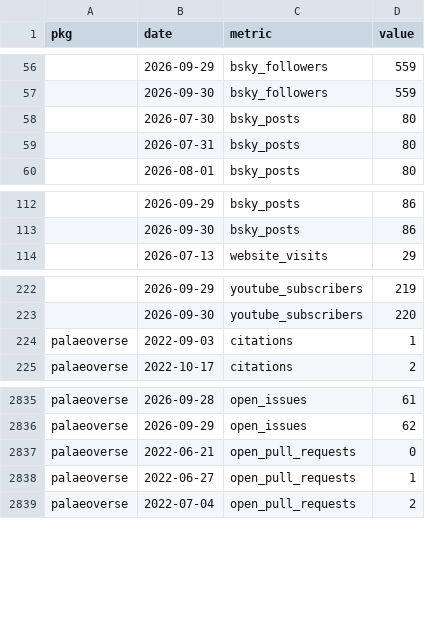
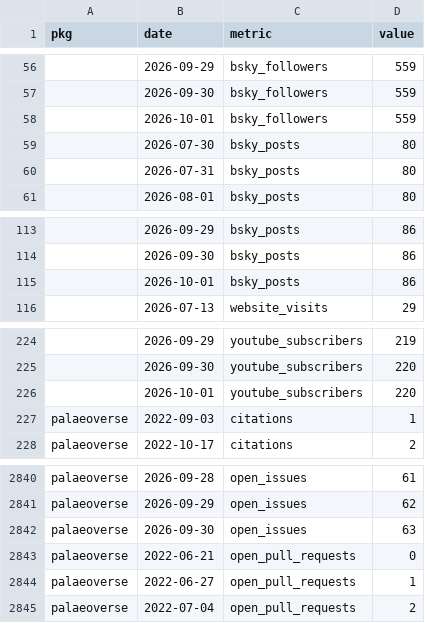
Before and after one commit to palaeoverse/palaeoverse.dashboard, a CSV file: data/metrics.csv, drawn as a sheet; only a part is shown, gaps mark what is left out; the diff covers the shown part only.

```diff
--- a/data/metrics.csv
+++ b/data/metrics.csv
@@ -57,2 +57,3 @@
 "",2026-09-30,"bsky_followers",559
+"",2026-10-01,"bsky_followers",559
 "",2026-07-30,"bsky_posts",80
@@ -113,2 +114,3 @@
 "",2026-09-30,"bsky_posts",86
+"",2026-10-01,"bsky_posts",86
 "",2026-07-13,"website_visits",29
@@ -223,2 +225,3 @@
 "",2026-09-30,"youtube_subscribers",220
+"",2026-10-01,"youtube_subscribers",220
 "palaeoverse",2022-09-03,"citations",1
@@ -2836,2 +2841,3 @@
 "palaeoverse",2026-09-29,"open_issues",62
+"palaeoverse",2026-09-30,"open_issues",63
 "palaeoverse",2022-06-21,"open_pull_requests",0
```
Also changed, not shown: 5 added rows and 8 edited cells elsewhere in this file, 3 other files.
